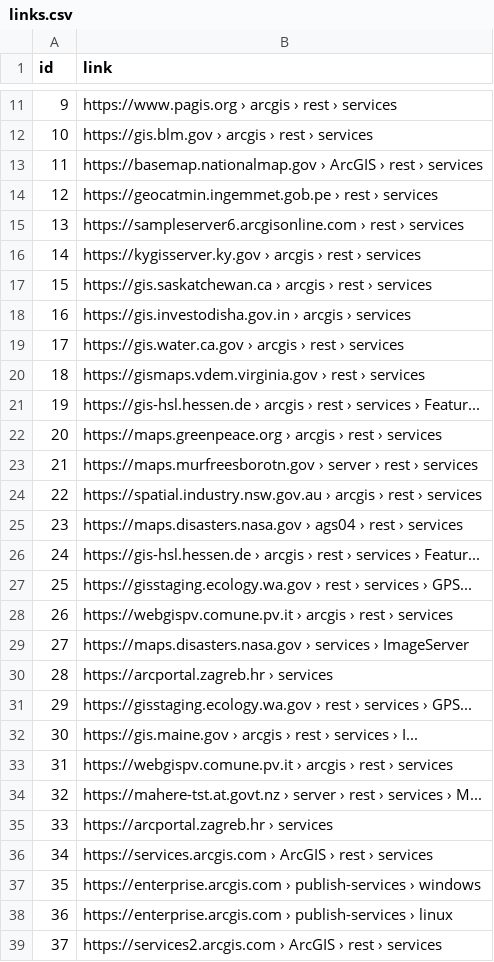
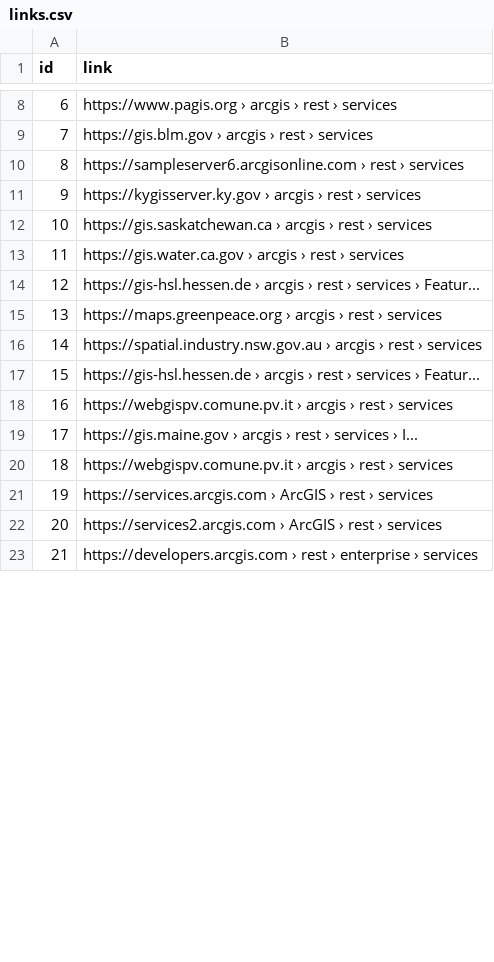
Before and after one commit to HiteshAroraCool/automatic-octo-fiesta, a CSV file: links.csv, drawn as a sheet; only a part is shown, gaps mark what is left out; the shorter side is filled out with more unchanged rows; the diff covers the shown part only; the diff names each change by its address in the sheet, - before the commit and + after, or states it on an @@ line.

Commit message:
Links Extracted (Done)

```diff
--- a/links.csv
+++ b/links.csv
@@ column A (id) renumbered between rows 3 and 27 @@
-row 13: 11 | https://basemap.nationalmap.gov › ArcGIS › rest › services
-row 14: 12 | https://geocatmin.ingemmet.gob.pe › rest › services
-row 18: 16 | https://gis.investodisha.gov.in › arcgis › services
-row 20: 18 | https://gismaps.vdem.virginia.gov › rest › services
-row 23: 21 | https://maps.murfreesborotn.gov › server › rest › services
-row 25: 23 | https://maps.disasters.nasa.gov › ags04 › rest › services
-row 27: 25 | https://gisstaging.ecology.wa.gov › rest › services › GPS...
-row 29: 27 | https://maps.disasters.nasa.gov › services › ImageServer
-row 30: 28 | https://arcportal.zagreb.hr › services
-row 31: 29 | https://gisstaging.ecology.wa.gov › rest › services › GPS...
-row 34: 32 | https://mahere-tst.at.govt.nz › server › rest › services › M...
-row 35: 33 | https://arcportal.zagreb.hr › services
-row 37: 35 | https://enterprise.arcgis.com › publish-services › windows
-row 38: 36 | https://enterprise.arcgis.com › publish-services › linux
```
Also changed, not shown: 8 removed rows and 2 edited cells elsewhere in this file, 1 other file.
